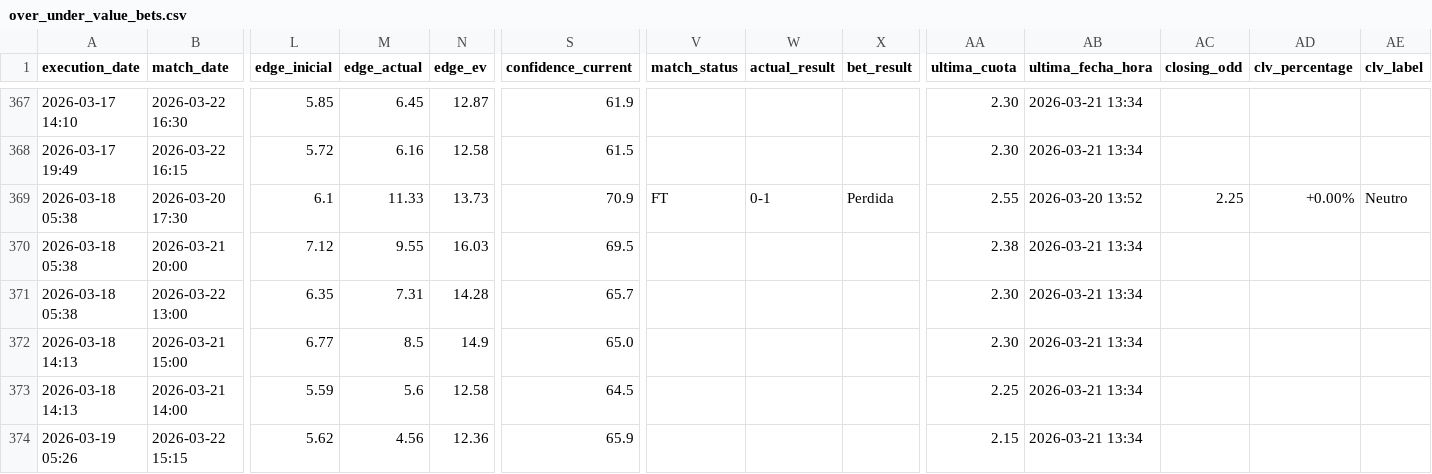
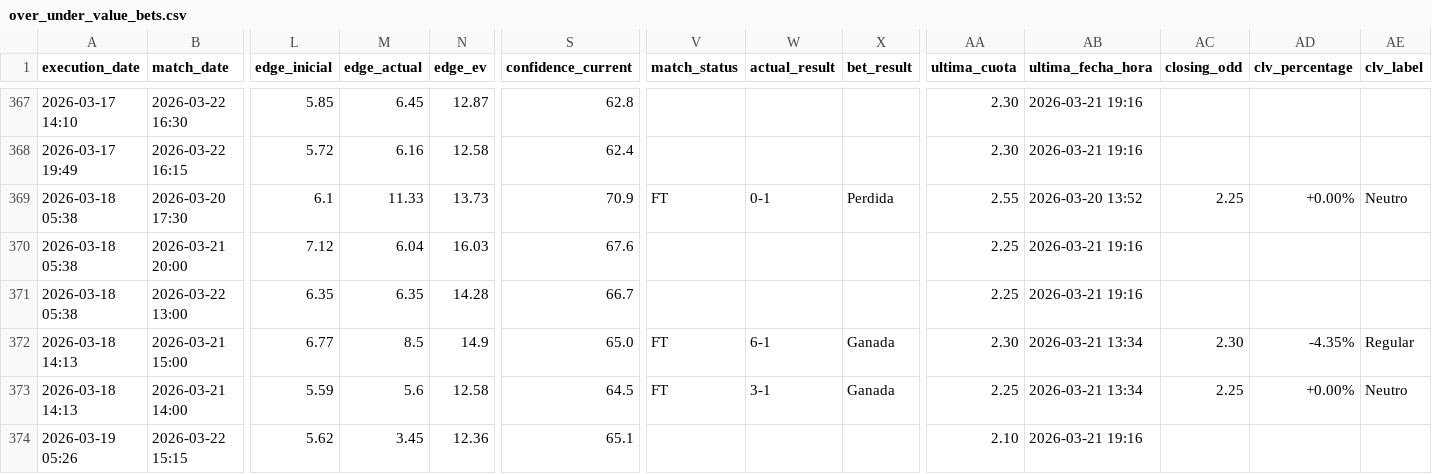
Before and after one commit to pedromanuelfdz-netizen/betting-dashboard, a CSV file: over_under_value_bets.csv, drawn as a sheet; only a part is shown, gaps mark what is left out; the diff covers the shown part only; the diff names each change by its address in the sheet, - before the commit and + after, or states it on an @@ line.

```diff
--- a/over_under_value_bets.csv
+++ b/over_under_value_bets.csv
-S367 (confidence_current): 61.9
+S367 (confidence_current): 62.8
-AB367:AB368 (ultima_fecha_hora): 2026-03-21 13:34
+AB367:AB368 (ultima_fecha_hora): 2026-03-21 19:16
-S368 (confidence_current): 61.5
+S368 (confidence_current): 62.4
-M370 (edge_actual): 9.55
+M370 (edge_actual): 6.04
-S370 (confidence_current): 69.5
+S370 (confidence_current): 67.6
-AA370 (ultima_cuota): 2.38
+AA370 (ultima_cuota): 2.25
-AB370:AB371 (ultima_fecha_hora): 2026-03-21 13:34
+AB370:AB371 (ultima_fecha_hora): 2026-03-21 19:16
-M371 (edge_actual): 7.31
+M371 (edge_actual): 6.35
-S371 (confidence_current): 65.7
+S371 (confidence_current): 66.7
-AA371 (ultima_cuota): 2.30
+AA371 (ultima_cuota): 2.25
-V372:V373 (match_status): (empty)
+V372:V373 (match_status): FT
-W372 (actual_result): (empty)
+W372 (actual_result): 6-1
-X372:X373 (bet_result): (empty)
+X372:X373 (bet_result): Ganada
-AC372 (closing_odd): (empty)
+AC372 (closing_odd): 2.30
-AD372 (clv_percentage): (empty)
+AD372 (clv_percentage): -4.35%
-AE372 (clv_label): (empty)
+AE372 (clv_label): Regular
-W373 (actual_result): (empty)
+W373 (actual_result): 3-1
-AC373 (closing_odd): (empty)
+AC373 (closing_odd): 2.25
-AD373 (clv_percentage): (empty)
+AD373 (clv_percentage): +0.00%
-AE373 (clv_label): (empty)
+AE373 (clv_label): Neutro
-M374 (edge_actual): 4.56
+M374 (edge_actual): 3.45
-S374 (confidence_current): 65.9
+S374 (confidence_current): 65.1
-AA374 (ultima_cuota): 2.15
+AA374 (ultima_cuota): 2.10
-AB374 (ultima_fecha_hora): 2026-03-21 13:34
+AB374 (ultima_fecha_hora): 2026-03-21 19:16
```
Also changed, not shown: 37 edited cells elsewhere in this file, 1 other file.
